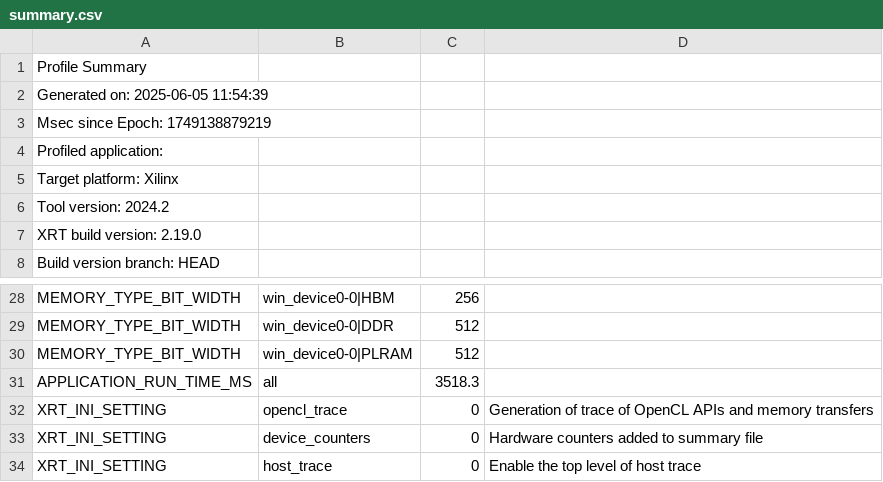
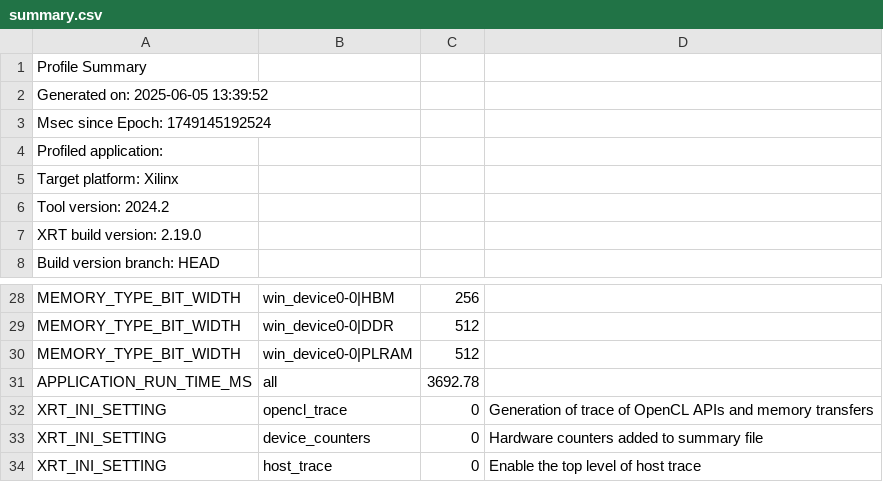
Before and after one commit to AbdullahMPrograms/yolov8, a CSV file: yolov8/yolov8_python/summary.csv, drawn as a sheet; only a part is shown, gaps mark what is left out.

```diff
--- a/yolov8/yolov8_python/summary.csv
+++ b/yolov8/yolov8_python/summary.csv
@@ -1,4 +1,4 @@
 Profile Summary
-Generated on: 2025-06-05 11:54:39
-Msec since Epoch: 1749138879219
+Generated on: 2025-06-05 13:39:52
+Msec since Epoch: 1749145192524
 Profiled application:
@@ -30,3 +30,3 @@ MEMORY_TYPE_BIT_WIDTH,win_device0-0|DDR,512,
 MEMORY_TYPE_BIT_WIDTH,win_device0-0|PLRAM,512,
-APPLICATION_RUN_TIME_MS,all,3518.3,
+APPLICATION_RUN_TIME_MS,all,3692.78,
 XRT_INI_SETTING,opencl_trace,0,Generation of trace of OpenCL APIs and memory transfers
```
Also changed, not shown: 5 other files.
